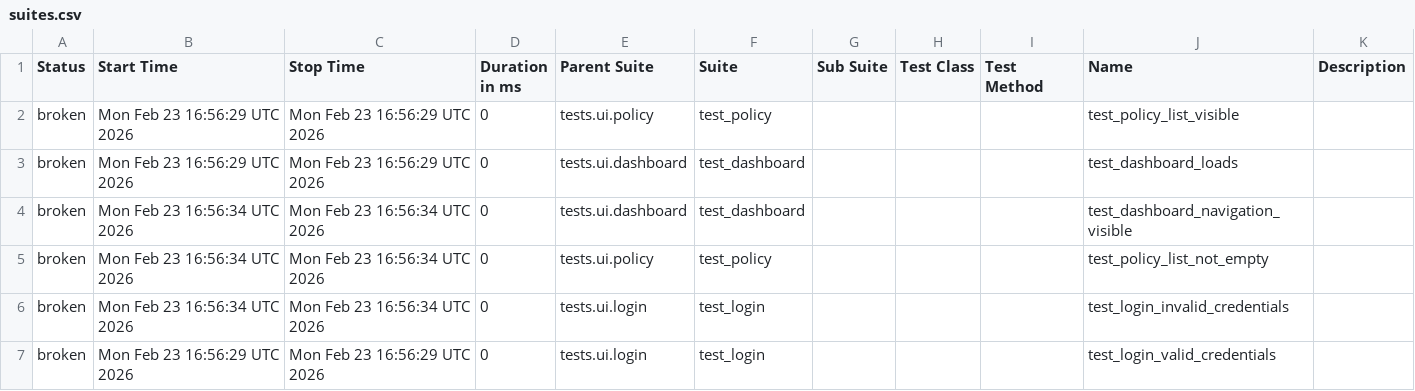
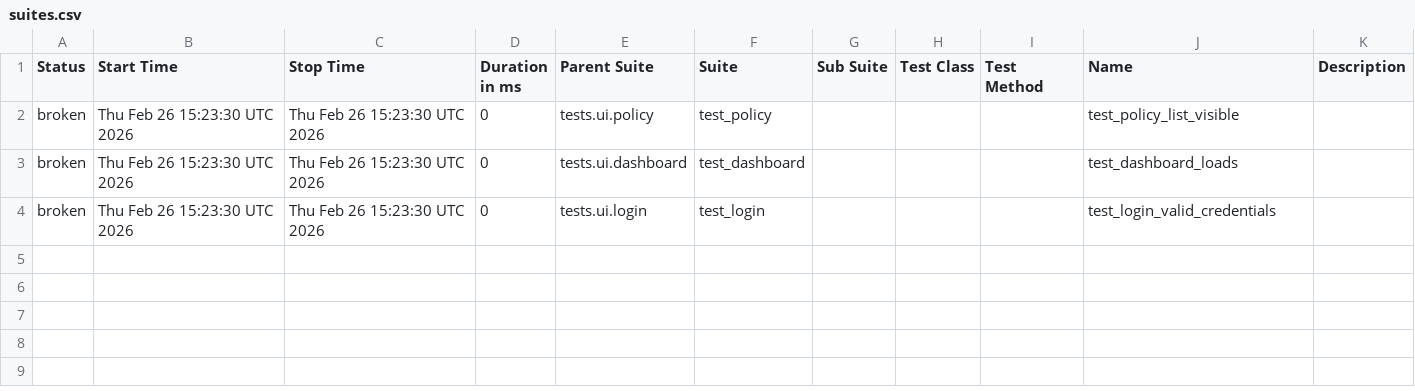
Before and after one commit to DilipAle/rng_ui_tests, a CSV file: customer-portal/data/suites.csv, drawn as a sheet.

```diff
--- a/customer-portal/data/suites.csv
+++ b/customer-portal/data/suites.csv
@@ -1,7 +1,4 @@
 "Status","Start Time","Stop Time","Duration in ms","Parent Suite","Suite","Sub Suite","Test Class","Test Method","Name","Description"
-"broken","Mon Feb 23 16:56:29 UTC 2026","Mon Feb 23 16:56:29 UTC 2026","0","tests.ui.policy","test_policy","","","","test_policy_list_visible",""
-"broken","Mon Feb 23 16:56:29 UTC 2026","Mon Feb 23 16:56:29 UTC 2026","0","tests.ui.dashboard","test_dashboard","","","","test_dashboard_loads",""
-"broken","Mon Feb 23 16:56:34 UTC 2026","Mon Feb 23 16:56:34 UTC 2026","0","tests.ui.dashboard","test_dashboard","","","","test_dashboard_navigation_visible",""
-"broken","Mon Feb 23 16:56:34 UTC 2026","Mon Feb 23 16:56:34 UTC 2026","0","tests.ui.policy","test_policy","","","","test_policy_list_not_empty",""
-"broken","Mon Feb 23 16:56:34 UTC 2026","Mon Feb 23 16:56:34 UTC 2026","0","tests.ui.login","test_login","","","","test_login_invalid_credentials",""
-"broken","Mon Feb 23 16:56:29 UTC 2026","Mon Feb 23 16:56:29 UTC 2026","0","tests.ui.login","test_login","","","","test_login_valid_credentials",""
+"broken","Thu Feb 26 15:23:30 UTC 2026","Thu Feb 26 15:23:30 UTC 2026","0","tests.ui.policy","test_policy","","","","test_policy_list_visible",""
+"broken","Thu Feb 26 15:23:30 UTC 2026","Thu Feb 26 15:23:30 UTC 2026","0","tests.ui.dashboard","test_dashboard","","","","test_dashboard_loads",""
+"broken","Thu Feb 26 15:23:30 UTC 2026","Thu Feb 26 15:23:30 UTC 2026","0","tests.ui.login","test_login","","","","test_login_valid_credentials",""
```
Also changed, not shown: 35 other files.
